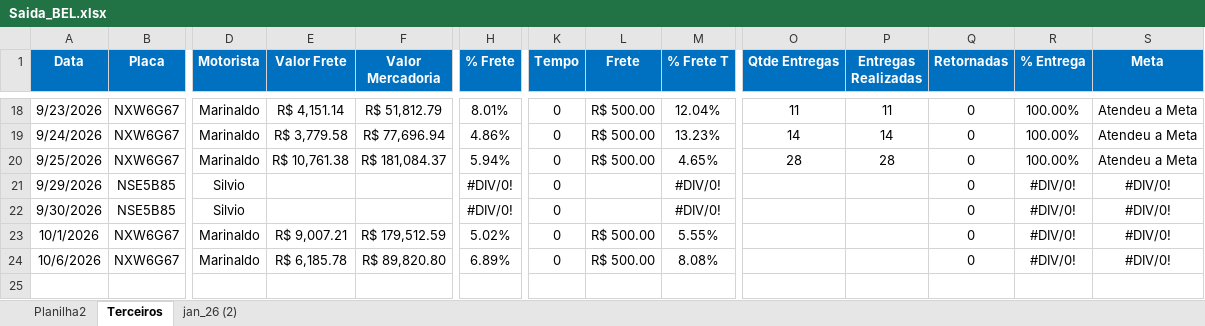
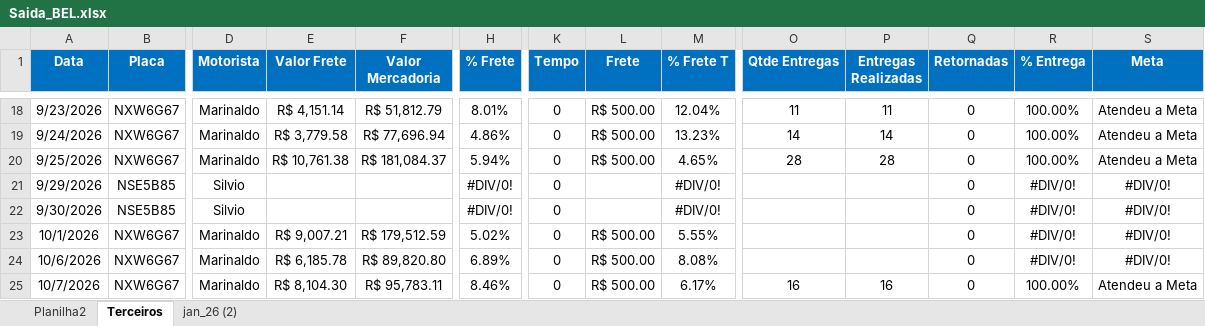
Before and after one commit to Manoel-Diger/saida_veiculo_bel, an Excel workbook: Saida_BEL.xlsx, sheet Terceiros, drawn as a sheet; only a part is shown, gaps mark what is left out; values as stored, in another font and other column widths than the file's, no borders; conditional formats and table styles not drawn; rows hold the shown columns only; the diff names each change by its address in the sheet, - before the commit and + after, or states it on an @@ line.

```diff
--- a/Saida_BEL.xlsx (sheet Terceiros)
+++ b/Saida_BEL.xlsx (sheet Terceiros)
+row 25: 10/7/2026 | NXW6G67 | Marinaldo | R$ 8,104.30 | R$ 95,783.11 | 8.46% | 0 | R$ 500.00 | 6.17% | 16 | 16 | 0 | 100.00% | Atendeu a Meta
```
Also changed, not shown: sheet jan_26 (2), 1 other file.
